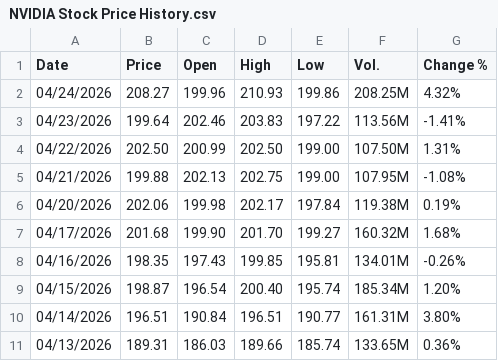
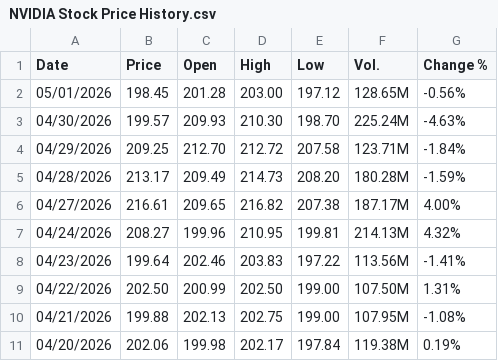
Before and after one commit to blakewiltshire/financial-insight-tools-demo, a CSV file: data_sources/financial_data/equities_mag7/NVIDIA Stock Price History.csv, drawn as a sheet; only a part is shown; the shorter side is filled out with more unchanged rows.

```diff
--- a/data_sources/financial_data/equities_mag7/NVIDIA Stock Price History.csv
+++ b/data_sources/financial_data/equities_mag7/NVIDIA Stock Price History.csv
@@ -1,3 +1,8 @@
 "Date","Price","Open","High","Low","Vol.","Change %"
-"04/24/2026","208.27","199.96","210.93","199.86","208.25M","4.32%"
+"05/01/2026","198.45","201.28","203.00","197.12","128.65M","-0.56%"
+"04/30/2026","199.57","209.93","210.30","198.70","225.24M","-4.63%"
+"04/29/2026","209.25","212.70","212.72","207.58","123.71M","-1.84%"
+"04/28/2026","213.17","209.49","214.73","208.20","180.28M","-1.59%"
+"04/27/2026","216.61","209.65","216.82","207.38","187.17M","4.00%"
+"04/24/2026","208.27","199.96","210.95","199.81","214.13M","4.32%"
 "04/23/2026","199.64","202.46","203.83","197.22","113.56M","-1.41%"
```
Also changed, not shown: data_sources/financial_data/equities_mag7/Amazon.com Stock Price History.csv, data_sources/financial_data/equities_mag7/Apple Stock Price History.csv, 4 other files.
